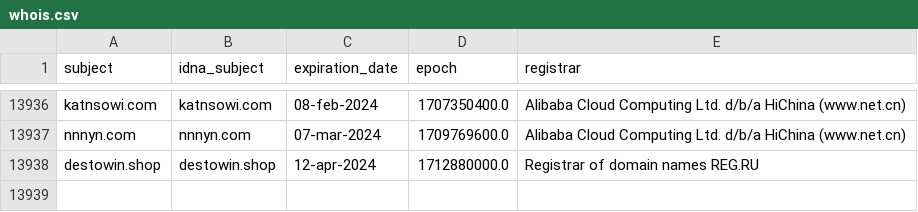
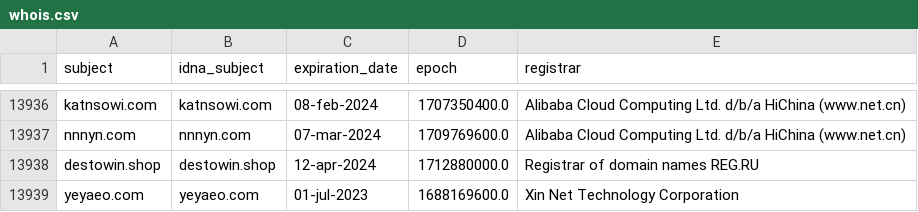
Before and after one commit to dead-hosts/KADhosts_git_azet12, a CSV file: .pyfunceble/whois.csv, drawn as a sheet; only a part is shown, gaps mark what is left out.

```diff
--- a/.pyfunceble/whois.csv
+++ b/.pyfunceble/whois.csv
@@ -13938 +13938,2 @@ nnnyn.com,nnnyn.com,07-mar-2024,1709769600.0,Alibaba Cloud Computing Ltd. d/b/a
 destowin.shop,destowin.shop,12-apr-2024,1712880000.0,Registrar of domain names REG.RU
+yeyaeo.com,yeyaeo.com,01-jul-2023,1688169600.0,Xin Net Technology Corporation
```
Also changed, not shown: 8 other files.
